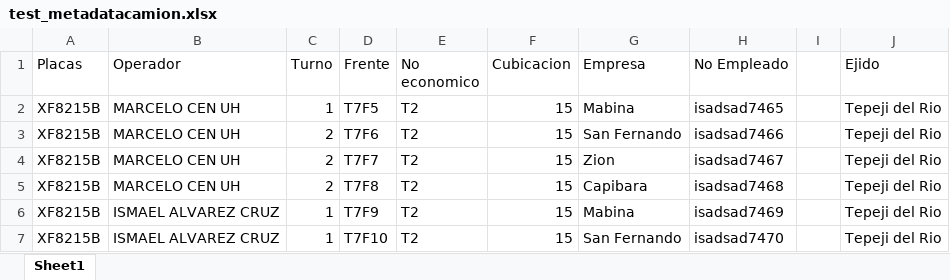
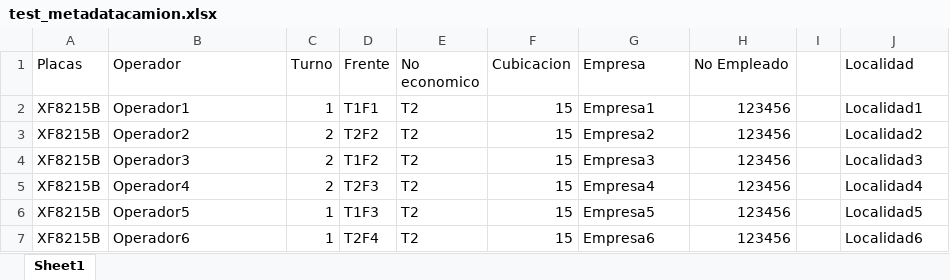
Before and after one commit to IzuOvando/material-hauling-web, an Excel workbook: public/documents/test_metadatacamion.xlsx, sheet Sheet1, drawn as a sheet; only a part is shown; values as stored, in another font and other column widths than the file's, no borders; the diff covers the shown part only; the diff names each change by its address in the sheet, - before the commit and + after, or states it on an @@ line.

```diff
--- a/public/documents/test_metadatacamion.xlsx (sheet Sheet1)
+++ b/public/documents/test_metadatacamion.xlsx (sheet Sheet1)
-J1: Ejido
+J1: Localidad
-B2 (Operador): MARCELO CEN UH
+B2 (Operador): Operador1
-D2 (Frente): T7F5
+D2 (Frente): T1F1
-G2 (Empresa): Mabina
+G2 (Empresa): Empresa1
-H2 (No Empleado): isadsad7465
+H2 (No Empleado): 123456
-J2 (Localidad): Tepeji del Rio
+J2 (Localidad): Localidad1
-B3 (Operador): MARCELO CEN UH
+B3 (Operador): Operador2
-D3 (Frente): T7F6
+D3 (Frente): T2F2
-G3 (Empresa): San Fernando
+G3 (Empresa): Empresa2
-H3 (No Empleado): isadsad7466
+H3 (No Empleado): 123456
-J3 (Localidad): Tepeji del Rio
+J3 (Localidad): Localidad2
-B4 (Operador): MARCELO CEN UH
+B4 (Operador): Operador3
-D4 (Frente): T7F7
+D4 (Frente): T1F2
-G4 (Empresa): Zion
+G4 (Empresa): Empresa3
-H4 (No Empleado): isadsad7467
+H4 (No Empleado): 123456
-J4 (Localidad): Tepeji del Rio
+J4 (Localidad): Localidad3
-B5 (Operador): MARCELO CEN UH
+B5 (Operador): Operador4
-D5 (Frente): T7F8
+D5 (Frente): T2F3
-G5 (Empresa): Capibara
+G5 (Empresa): Empresa4
-H5 (No Empleado): isadsad7468
+H5 (No Empleado): 123456
-J5 (Localidad): Tepeji del Rio
+J5 (Localidad): Localidad4
-B6 (Operador): ISMAEL ALVAREZ CRUZ
+B6 (Operador): Operador5
-D6 (Frente): T7F9
+D6 (Frente): T1F3
-G6 (Empresa): Mabina
+G6 (Empresa): Empresa5
-H6 (No Empleado): isadsad7469
+H6 (No Empleado): 123456
-J6 (Localidad): Tepeji del Rio
+J6 (Localidad): Localidad5
-B7 (Operador): ISMAEL ALVAREZ CRUZ
+B7 (Operador): Operador6
-D7 (Frente): T7F10
+D7 (Frente): T2F4
-G7 (Empresa): San Fernando
+G7 (Empresa): Empresa6
-H7 (No Empleado): isadsad7470
+H7 (No Empleado): 123456
-J7 (Localidad): Tepeji del Rio
+J7 (Localidad): Localidad6
```
Also changed, not shown: 100 edited cells elsewhere in this sheet, 16 other files.
